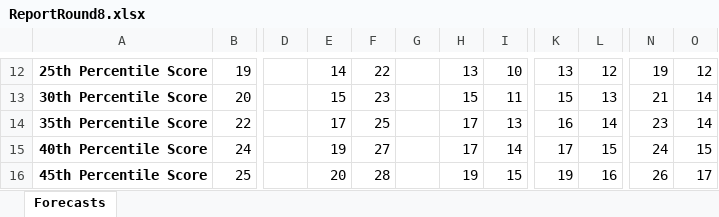
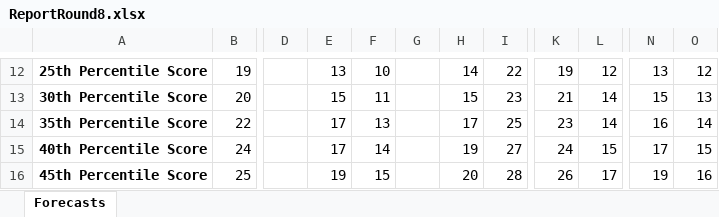
Before and after one commit to JoeJimFlood/SportPredictifier, an Excel workbook: seasons/RugbyUnion/MajorLeagueRugby/2024/forecasts/ReportRound8.xlsx, sheet Forecasts, drawn as a sheet; only a part is shown, gaps mark what is left out; values as stored, in another font and other column widths than the file's, no borders; the diff covers the shown part only; the diff names each change by its address in the sheet, - before the commit and + after, or states it on an @@ line.

```diff
--- a/seasons/RugbyUnion/MajorLeagueRugby/2024/forecasts/ReportRound8.xlsx (sheet Forecasts)
+++ b/seasons/RugbyUnion/MajorLeagueRugby/2024/forecasts/ReportRound8.xlsx (sheet Forecasts)
-E12: 14
+E12: 13
-F12: 22
+F12: 10
-H12: 13
+H12: 14
-I12: 10
+I12: 22
-K12: 13
+K12: 19
-N12: 19
+N12: 13
-F13: 23
+F13: 11
-I13: 11
+I13: 23
-K13: 15
+K13: 21
-L13: 13
+L13: 14
-N13: 21
+N13: 15
-O13: 14
+O13: 13
-F14: 25
+F14: 13
-I14: 13
+I14: 25
-K14: 16
+K14: 23
-N14: 23
+N14: 16
-E15: 19
+E15: 17
-F15: 27
+F15: 14
-H15: 17
+H15: 19
-I15: 14
+I15: 27
-K15: 17
+K15: 24
-N15: 24
+N15: 17
-E16: 20
+E16: 19
-F16: 28
+F16: 15
-H16: 19
+H16: 20
-I16: 15
+I16: 28
-K16: 19
+K16: 26
-L16: 16
+L16: 17
-N16: 26
+N16: 19
-O16: 17
+O16: 16
```
Also changed, not shown: 1 added row, 1 removed row and 134 edited cells elsewhere in this sheet, seasons/RugbyUnion/MajorLeagueRugby/2024/forecasts/ReportRound10.xlsx, seasons/RugbyUnion/MajorLeagueRugby/2024/forecasts/ReportRound12.xlsx, 42 other files.
